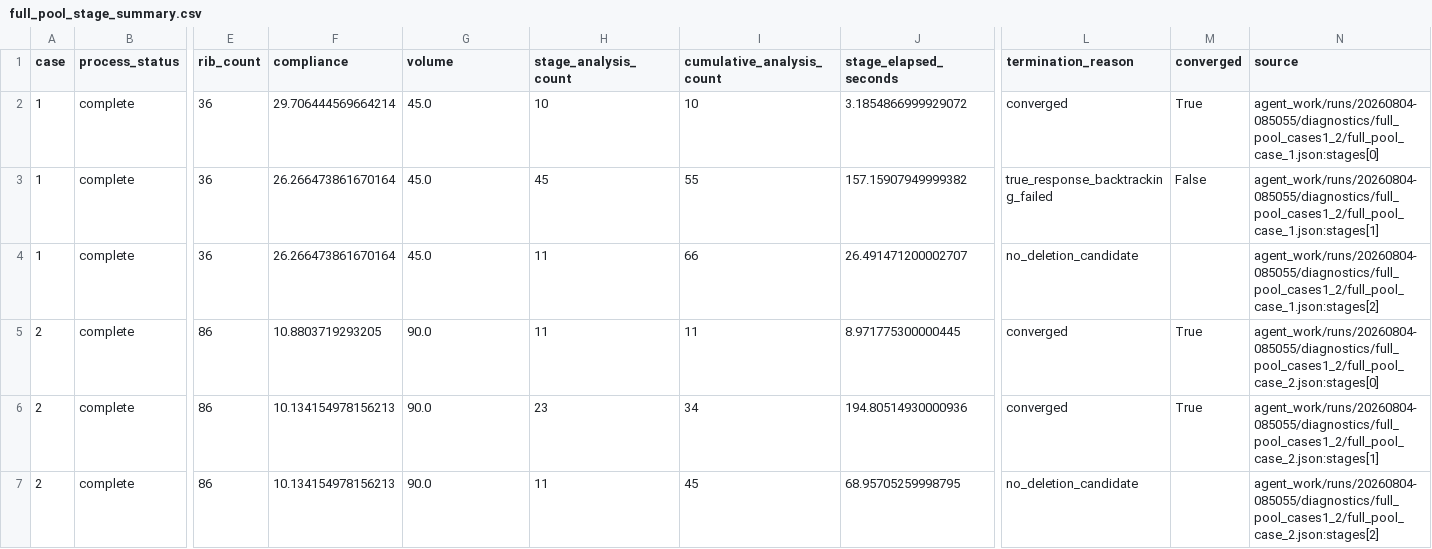
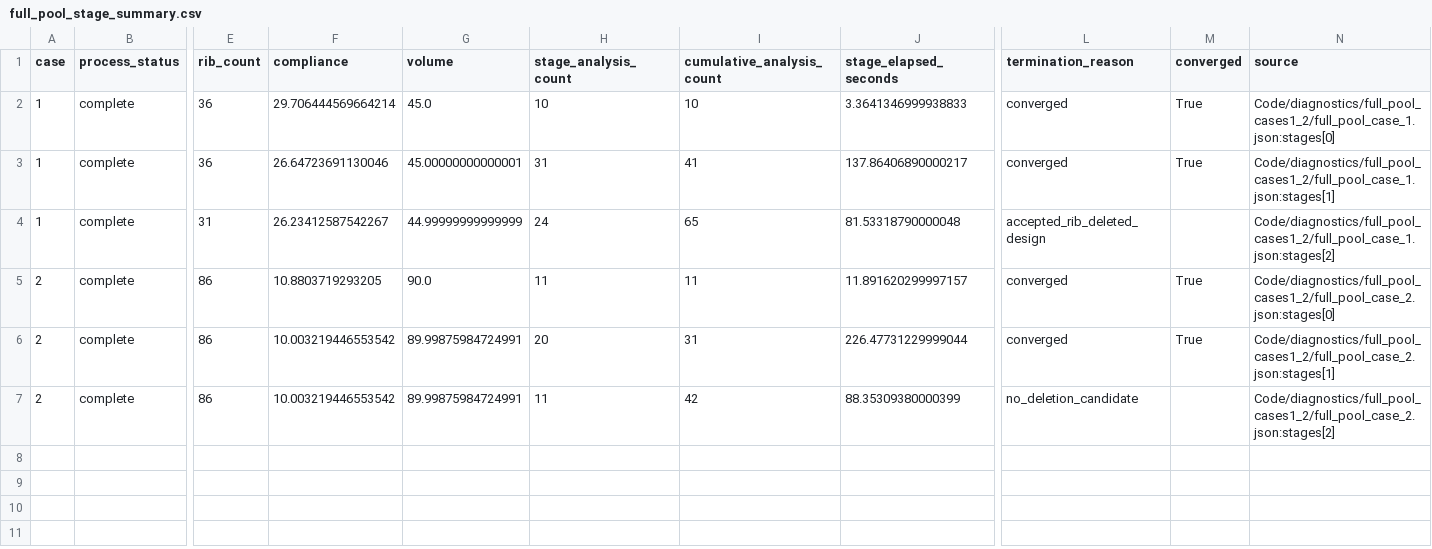
Before and after one commit to ZhifanLuo/rib-layout-optimization, a CSV file: verification/full_pool_stage_summary.csv, drawn as a sheet; only a part is shown, gaps mark what is left out; the diff names each change by its address in the sheet, - before the commit and + after, or states it on an @@ line.

```diff
--- a/verification/full_pool_stage_summary.csv
+++ b/verification/full_pool_stage_summary.csv
-J2 (stage_elapsed_seconds): 3.1854866999929072
+J2 (stage_elapsed_seconds): 3.3641346999938833
-N2 (source): agent_work/runs/20260804-085055/diagnostics/full_pool_cases1_2/full_pool_case_1.json:stages[0]
+N2 (source): Code/diagnostics/full_pool_cases1_2/full_pool_case_1.json:stages[0]
-F3 (compliance): 26.266473861670164
+F3 (compliance): 26.64723691130046
-G3 (volume): 45.0
+G3 (volume): 45.00000000000001
-H3 (stage_analysis_count): 45
+H3 (stage_analysis_count): 31
-I3 (cumulative_analysis_count): 55
+I3 (cumulative_analysis_count): 41
-J3 (stage_elapsed_seconds): 157.15907949999382
+J3 (stage_elapsed_seconds): 137.86406890000217
-L3 (termination_reason): true_response_backtracking_failed
+L3 (termination_reason): converged
-M3 (converged): False
+M3 (converged): True
-N3 (source): agent_work/runs/20260804-085055/diagnostics/full_pool_cases1_2/full_pool_case_1.json:stages[1]
+N3 (source): Code/diagnostics/full_pool_cases1_2/full_pool_case_1.json:stages[1]
-E4 (rib_count): 36
+E4 (rib_count): 31
-F4 (compliance): 26.266473861670164
+F4 (compliance): 26.23412587542267
-G4 (volume): 45.0
+G4 (volume): 44.99999999999999
-H4 (stage_analysis_count): 11
+H4 (stage_analysis_count): 24
-I4 (cumulative_analysis_count): 66
+I4 (cumulative_analysis_count): 65
-J4 (stage_elapsed_seconds): 26.491471200002707
+J4 (stage_elapsed_seconds): 81.53318790000048
-L4 (termination_reason): no_deletion_candidate
+L4 (termination_reason): accepted_rib_deleted_design
-N4 (source): agent_work/runs/20260804-085055/diagnostics/full_pool_cases1_2/full_pool_case_1.json:stages[2]
+N4 (source): Code/diagnostics/full_pool_cases1_2/full_pool_case_1.json:stages[2]
-J5 (stage_elapsed_seconds): 8.971775300000445
+J5 (stage_elapsed_seconds): 11.891620299997157
-N5 (source): agent_work/runs/20260804-085055/diagnostics/full_pool_cases1_2/full_pool_case_2.json:stages[0]
+N5 (source): Code/diagnostics/full_pool_cases1_2/full_pool_case_2.json:stages[0]
-F6:F7 (compliance): 10.134154978156213
+F6:F7 (compliance): 10.003219446553542
-G6:G7 (volume): 90.0
+G6:G7 (volume): 89.99875984724991
-H6 (stage_analysis_count): 23
+H6 (stage_analysis_count): 20
-I6 (cumulative_analysis_count): 34
+I6 (cumulative_analysis_count): 31
-J6 (stage_elapsed_seconds): 194.80514930000936
+J6 (stage_elapsed_seconds): 226.47731229999044
-N6 (source): agent_work/runs/20260804-085055/diagnostics/full_pool_cases1_2/full_pool_case_2.json:stages[1]
+N6 (source): Code/diagnostics/full_pool_cases1_2/full_pool_case_2.json:stages[1]
-I7 (cumulative_analysis_count): 45
+I7 (cumulative_analysis_count): 42
-J7 (stage_elapsed_seconds): 68.95705259998795
+J7 (stage_elapsed_seconds): 88.35309380000399
-N7 (source): agent_work/runs/20260804-085055/diagnostics/full_pool_cases1_2/full_pool_case_2.json:stages[2]
+N7 (source): Code/diagnostics/full_pool_cases1_2/full_pool_case_2.json:stages[2]
```
Also changed, not shown: verification/fixed_layout_mesh_response.csv, verification/formal_stage_summary.csv, 14 other files.
